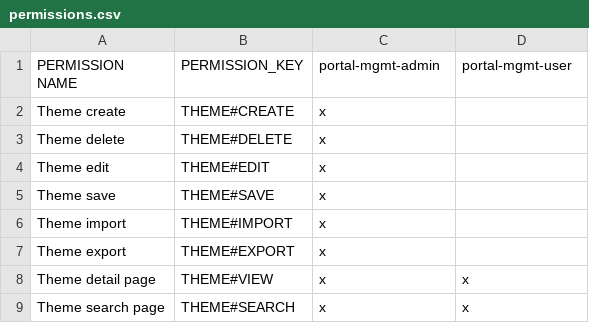
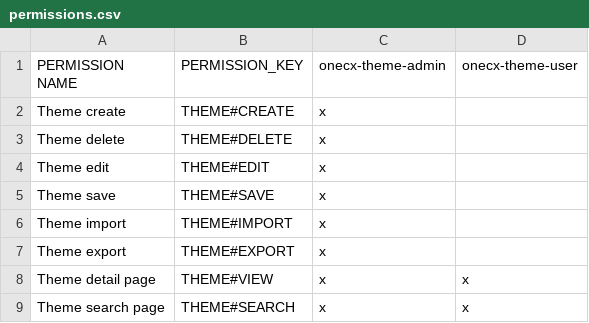
Before and after one commit to onecx/onecx-theme-ui, a CSV file: helm/permissions.csv, drawn as a sheet.

Commit message:
fix: helm configuration, changed role names and set default port to 4200

```diff
--- a/helm/permissions.csv
+++ b/helm/permissions.csv
@@ -1,2 +1,2 @@
-PERMISSION NAME;PERMISSION_KEY;portal-mgmt-admin;portal-mgmt-user;
+PERMISSION NAME;PERMISSION_KEY;onecx-theme-admin;onecx-theme-user;
 Theme create;THEME#CREATE;x;;
```
Also changed, not shown: 5 other files.
